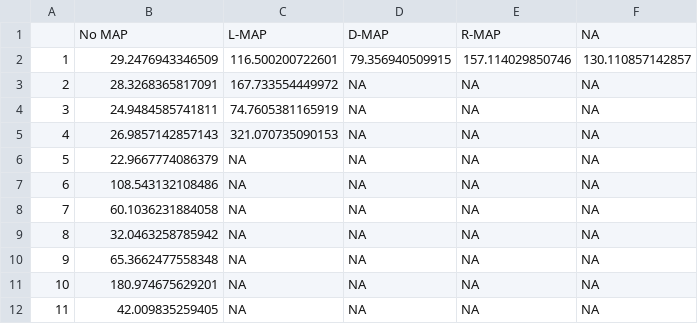
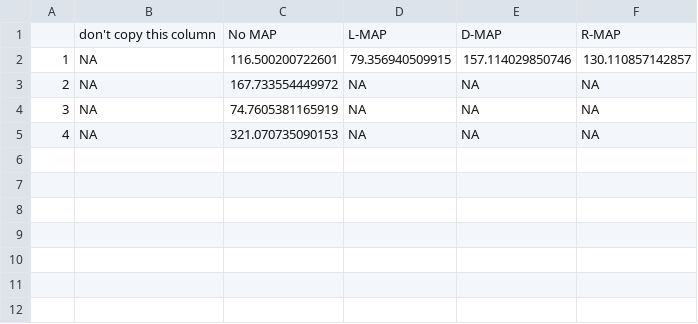
Before and after one commit to sowusu08/2324-segura-fiji, a CSV file: data/pod4_dermal_pixel_thickness_prismDf.csv, drawn as a sheet.

Commit message:
add prism part2 file test

```diff
--- a/data/pod4_dermal_pixel_thickness_prismDf.csv
+++ b/data/pod4_dermal_pixel_thickness_prismDf.csv
@@ -1,12 +1,5 @@
-"","No MAP","L-MAP","D-MAP","R-MAP","NA"
-"1",29.2476943346509,116.500200722601,79.356940509915,157.114029850746,130.110857142857
-"2",28.3268365817091,167.733554449972,NA,NA,NA
-"3",24.9484585741811,74.7605381165919,NA,NA,NA
-"4",26.9857142857143,321.070735090153,NA,NA,NA
-"5",22.9667774086379,NA,NA,NA,NA
-"6",108.543132108486,NA,NA,NA,NA
-"7",60.1036231884058,NA,NA,NA,NA
-"8",32.0463258785942,NA,NA,NA,NA
-"9",65.3662477558348,NA,NA,NA,NA
-"10",180.974675629201,NA,NA,NA,NA
-"11",42.009835259405,NA,NA,NA,NA
+"","don't copy this column","No MAP","L-MAP","D-MAP","R-MAP"
+"1",NA,116.500200722601,79.356940509915,157.114029850746,130.110857142857
+"2",NA,167.733554449972,NA,NA,NA
+"3",NA,74.7605381165919,NA,NA,NA
+"4",NA,321.070735090153,NA,NA,NA
```
Also changed, not shown: data/pod4_epidermal_pixel_thickness_prismDf.csv, data/pod7_dermal_pixel_thickness_prismDf.csv, 1 other file.
